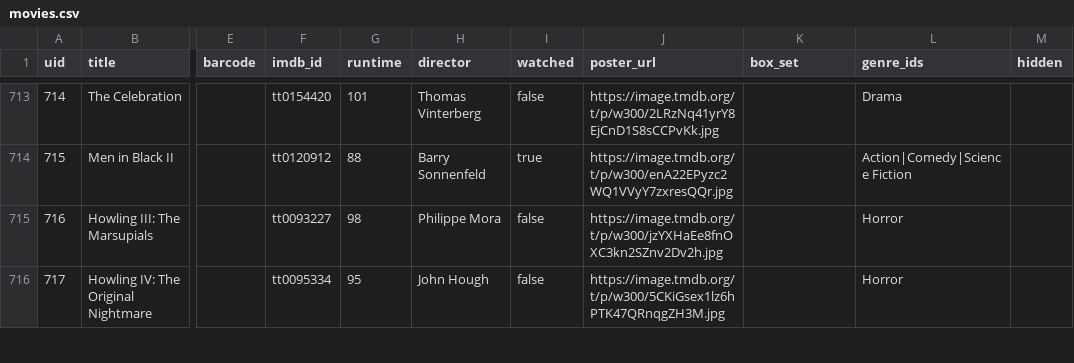
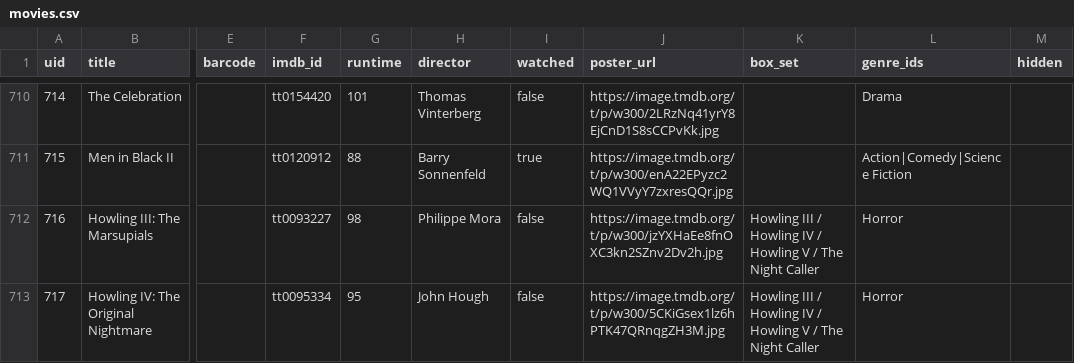
Before and after one commit to wonderdk/BeKindRewind, a CSV file: movies.csv, drawn as a sheet; only a part is shown, gaps mark what is left out; addresses are those after the commit; the diff covers the shown part only; the diff names each change by its address in the sheet, - before the commit and + after, or states it on an @@ line.

Commit message:
Remove duplicate movie entries and add new ones
Removed entries for 'The Howling III', 'The Howling IV', and 'The Howling V' while adding duplicates for 'The Night Caller' and 'The Princess and the Frog'.

```diff
--- a/movies.csv
+++ b/movies.csv
-K712:K713 (box_set): (empty)
+K712:K713 (box_set): Howling III / Howling IV / Howling V / The Night Caller
```
Also changed, not shown: 3 removed rows and 3 edited cells elsewhere in this file.
